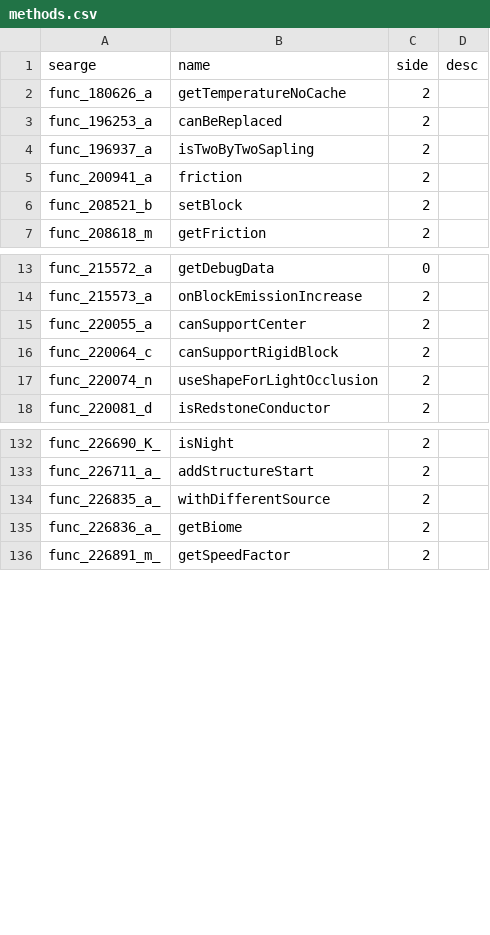
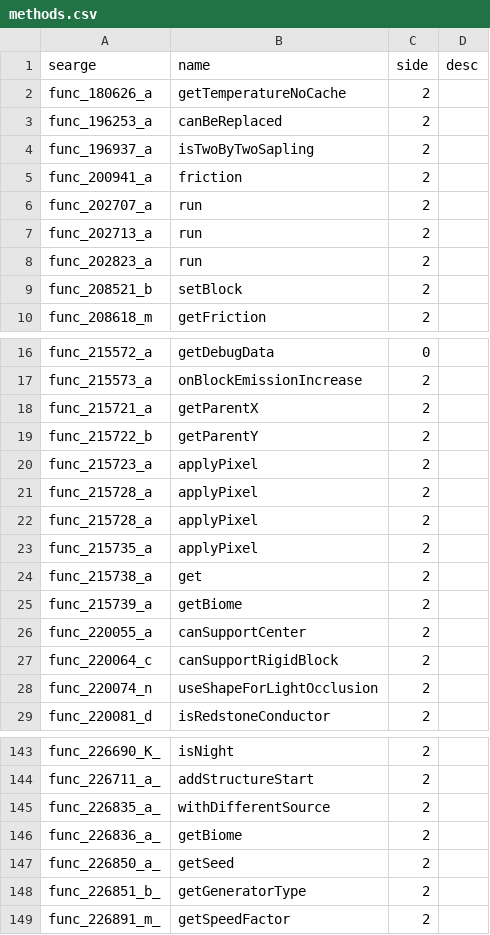
Before and after one commit to Glitchfiend/BiomesOPlenty, a CSV file: mappings/custom/methods.csv, drawn as a sheet; only a part is shown, gaps mark what is left out; the diff names each change by its address in the sheet, - before the commit and + after, or states it on an @@ line.

```diff
--- a/mappings/custom/methods.csv
+++ b/mappings/custom/methods.csv
+row 6: func_202707_a | run | 2
+row 7: func_202713_a | run | 2
+row 8: func_202823_a | run | 2
+row 18: func_215721_a | getParentX | 2
+row 19: func_215722_b | getParentY | 2
+row 20: func_215723_a | applyPixel | 2
+row 21: func_215728_a | applyPixel | 2
+row 22: func_215728_a | applyPixel | 2
+row 23: func_215735_a | applyPixel | 2
+row 24: func_215738_a | get | 2
+row 25: func_215739_a | getBiome | 2
+row 147: func_226850_a_ | getSeed | 2
+row 148: func_226851_b_ | getGeneratorType | 2
```
Also changed, not shown: mappings/custom/fields.csv, 24 other files.
